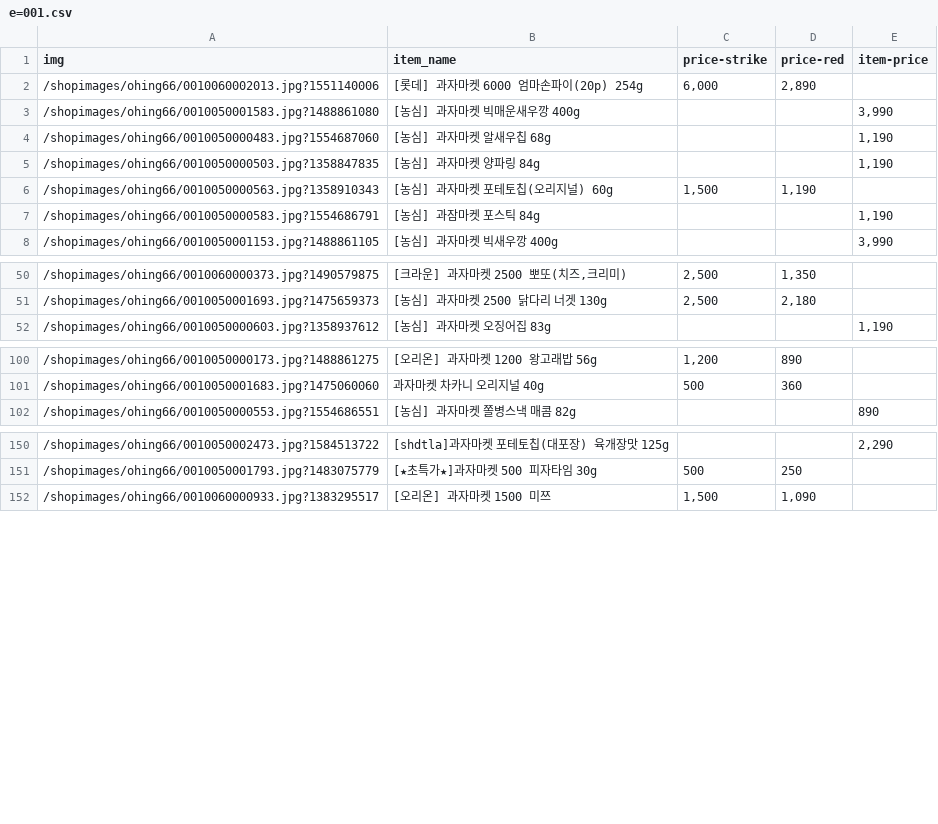
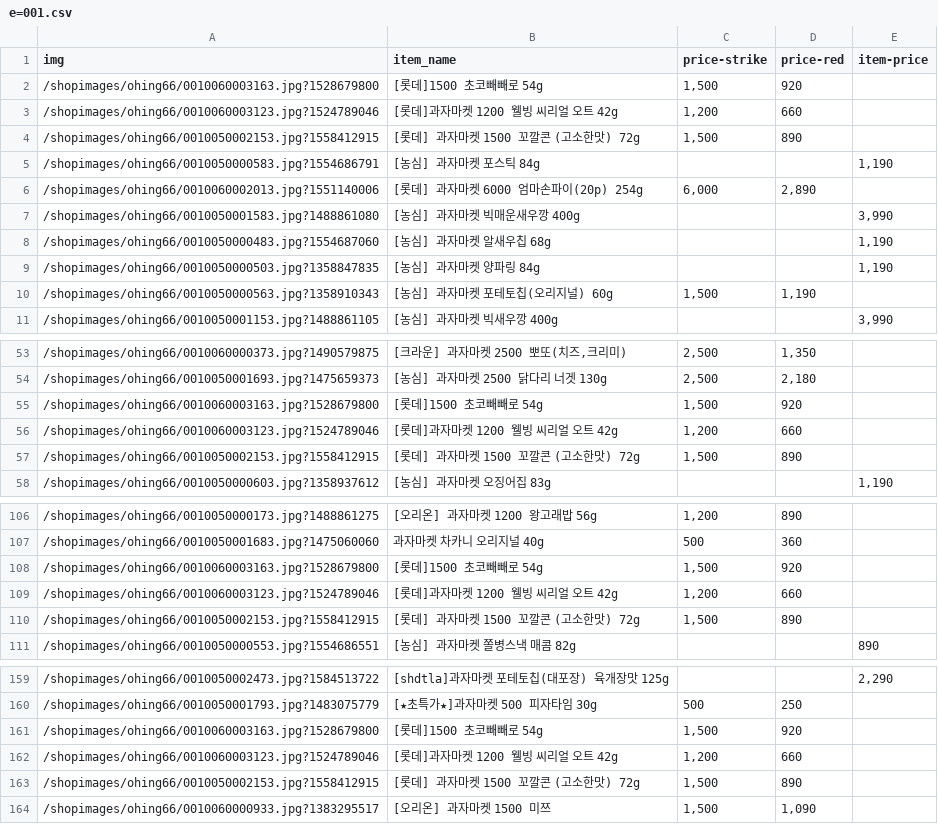
Before and after one commit to smailjak/snack_back, a CSV file: e=001.csv, drawn as a sheet; only a part is shown, gaps mark what is left out; the diff covers the shown part only.

```diff
--- a/e=001.csv
+++ b/e=001.csv
@@ -1,2 +1,6 @@
 img,item_name,price-strike,price-red,item-price
+/shopimages/ohing66/0010060003163.jpg?1528679800,[롯데]1500 초코빼빼로 54g,"1,500",920,
+/shopimages/ohing66/0010060003123.jpg?1524789046,[롯데]과자마켓 1200 웰빙 씨리얼 오트 42g,"1,200",660,
+/shopimages/ohing66/0010050002153.jpg?1558412915,[롯데] 과자마켓 1500 꼬깔콘 (고소한맛) 72g,"1,500",890,
+/shopimages/ohing66/0010050000583.jpg?1554686791,[농심] 과자마켓 포스틱 84g,,,"1,190"
 /shopimages/ohing66/0010060002013.jpg?1551140006,[롯데] 과자마켓 6000 엄마손파이(20p) 254g,"6,000","2,890",
@@ -6,3 +10,2 @@ img,item_name,price-strike,price-red,item-price
 /shopimages/ohing66/0010050000563.jpg?1358910343,[농심] 과자마켓 포테토칩(오리지널) 60g,"1,500","1,190",
-/shopimages/ohing66/0010050000583.jpg?1554686791,[농심] 과잠마켓 포스틱 84g,,,"1,190"
 /shopimages/ohing66/0010050001153.jpg?1488861105,[농심] 과자마켓 빅새우깡 400g,,,"3,990"
@@ -51,2 +54,5 @@ img,item_name,price-strike,price-red,item-price
 /shopimages/ohing66/0010050001693.jpg?1475659373,[농심] 과자마켓 2500 닭다리 너겟 130g,"2,500","2,180",
+/shopimages/ohing66/0010060003163.jpg?1528679800,[롯데]1500 초코빼빼로 54g,"1,500",920,
+/shopimages/ohing66/0010060003123.jpg?1524789046,[롯데]과자마켓 1200 웰빙 씨리얼 오트 42g,"1,200",660,
+/shopimages/ohing66/0010050002153.jpg?1558412915,[롯데] 과자마켓 1500 꼬깔콘 (고소한맛) 72g,"1,500",890,
 /shopimages/ohing66/0010050000603.jpg?1358937612,[농심]  과자마켓 오징어집 83g,,,"1,190"
@@ -101,2 +107,5 @@ img,item_name,price-strike,price-red,item-price
 /shopimages/ohing66/0010050001683.jpg?1475060060,과자마켓 차카니 오리지널 40g,500,360,
+/shopimages/ohing66/0010060003163.jpg?1528679800,[롯데]1500 초코빼빼로 54g,"1,500",920,
+/shopimages/ohing66/0010060003123.jpg?1524789046,[롯데]과자마켓 1200 웰빙 씨리얼 오트 42g,"1,200",660,
+/shopimages/ohing66/0010050002153.jpg?1558412915,[롯데] 과자마켓 1500 꼬깔콘 (고소한맛) 72g,"1,500",890,
 /shopimages/ohing66/0010050000553.jpg?1554686551,[농심] 과자마켓 쫄병스낵 매콤 82g,,,890
@@ -151,2 +160,5 @@ img,item_name,price-strike,price-red,item-price
 /shopimages/ohing66/0010050001793.jpg?1483075779,[★초특가★]과자마켓 500 피자타임 30g,500,250,
+/shopimages/ohing66/0010060003163.jpg?1528679800,[롯데]1500 초코빼빼로 54g,"1,500",920,
+/shopimages/ohing66/0010060003123.jpg?1524789046,[롯데]과자마켓 1200 웰빙 씨리얼 오트 42g,"1,200",660,
+/shopimages/ohing66/0010050002153.jpg?1558412915,[롯데] 과자마켓 1500 꼬깔콘 (고소한맛) 72g,"1,500",890,
 /shopimages/ohing66/0010060000933.jpg?1383295517,[오리온] 과자마켓 1500 미쯔,"1,500","1,090",
```
Also changed, not shown: 3 added rows elsewhere in this file, e=002.csv, 1 other file.
